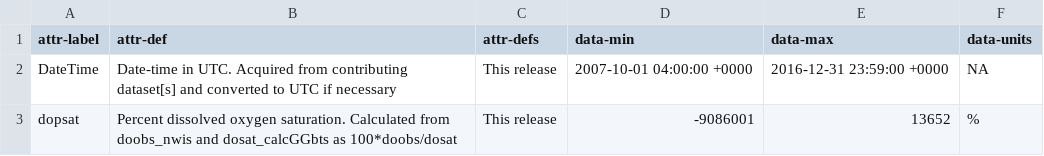
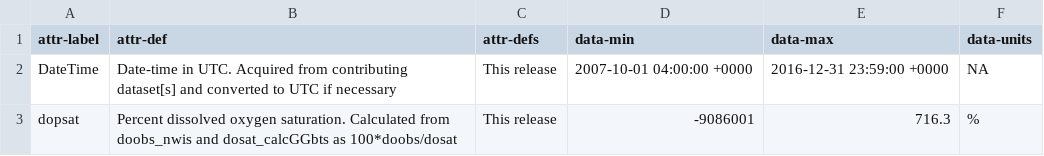
Before and after one commit to aappling-usgs/stream_metab_usa, a CSV file: 4_data_release/in/attr_timeseries_dopsat_calcObsSat.csv, drawn as a sheet.

```diff
--- a/4_data_release/in/attr_timeseries_dopsat_calcObsSat.csv
+++ b/4_data_release/in/attr_timeseries_dopsat_calcObsSat.csv
@@ -2,2 +2,2 @@ attr-label,attr-def,attr-defs,data-min,data-max,data-units
 DateTime,Date-time in UTC. Acquired from contributing dataset[s] and converted to UTC if necessary,This release,2007-10-01 04:00:00 +0000,2016-12-31 23:59:00 +0000,NA
-dopsat,Percent dissolved oxygen saturation. Calculated from doobs_nwis and dosat_calcGGbts as 100*doobs/dosat,This release,-9086001,13652,%
+dopsat,Percent dissolved oxygen saturation. Calculated from doobs_nwis and dosat_calcGGbts as 100*doobs/dosat,This release,-9086001,716.3,%
```
Also changed, not shown: 4_data_release/in/attr_timeseries_disch_nwis.csv, 4_data_release/in/attr_timeseries_doobs_nwis.csv, 10 other files.
